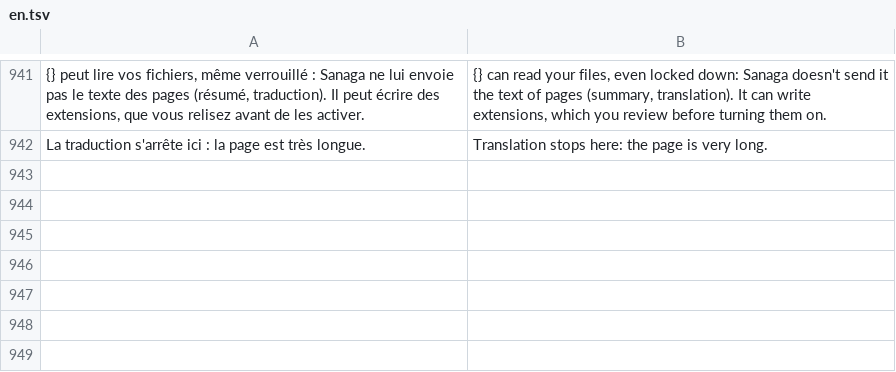
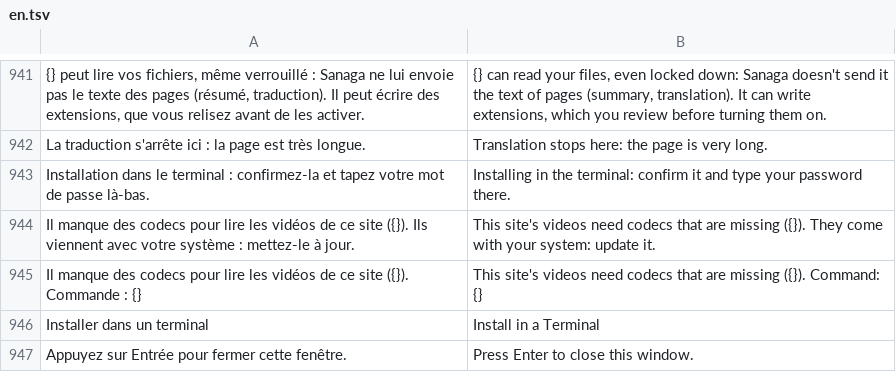
Before and after one commit to grassfieldhq/sanaga, a TSV file: assets/i18n/en.tsv, drawn as a sheet; only a part is shown, gaps mark what is left out; the diff names each change by its address in the sheet, - before the commit and + after, or states it on an @@ line.

```diff
--- a/assets/i18n/en.tsv
+++ b/assets/i18n/en.tsv
+row 943: Installation dans le terminal : confirmez-la et tapez votre mot de passe là-bas. | Installing in the terminal: confirm it and type your password there.
+row 944: Il manque des codecs pour lire les vidéos de ce site ({}). Ils viennent avec votre système : mettez-le à jour. | This site's videos need codecs that are missing ({}). They come with your system: update it.
+row 945: Il manque des codecs pour lire les vidéos de ce site ({}). Commande : {} | This site's videos need codecs that are missing ({}). Command: {}
+row 946: Installer dans un terminal | Install in a Terminal
+row 947: Appuyez sur Entrée pour fermer cette fenêtre. | Press Enter to close this window.
```
Also changed, not shown: assets/i18n/de.tsv, assets/i18n/es.tsv, 4 other files.
